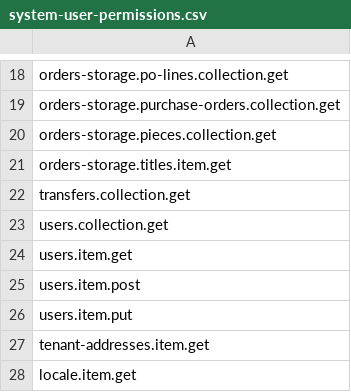
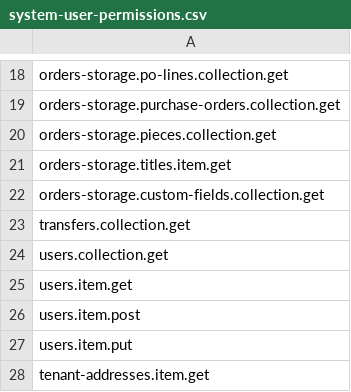
Before and after one commit to slub/mod-data-export-spring, a CSV file: src/main/resources/permissions/system-user-permissions.csv, drawn as a sheet; only a part is shown, gaps mark what is left out; the shorter side is filled out with more unchanged rows; the diff names each change by its address in the sheet, - before the commit and + after, or states it on an @@ line.

Commit message:
Add custom-fields read permission for order export
Grant the system user orders-storage.custom-fields.collection.get so PO and
PO line custom field values can be fetched for the order email export, and
update folio-export-common to the schemas exposing customFields.

```diff
--- a/src/main/resources/permissions/system-user-permissions.csv
+++ b/src/main/resources/permissions/system-user-permissions.csv
+row 22: orders-storage.custom-fields.collection.get
```
Also changed, not shown: 2 other files.
